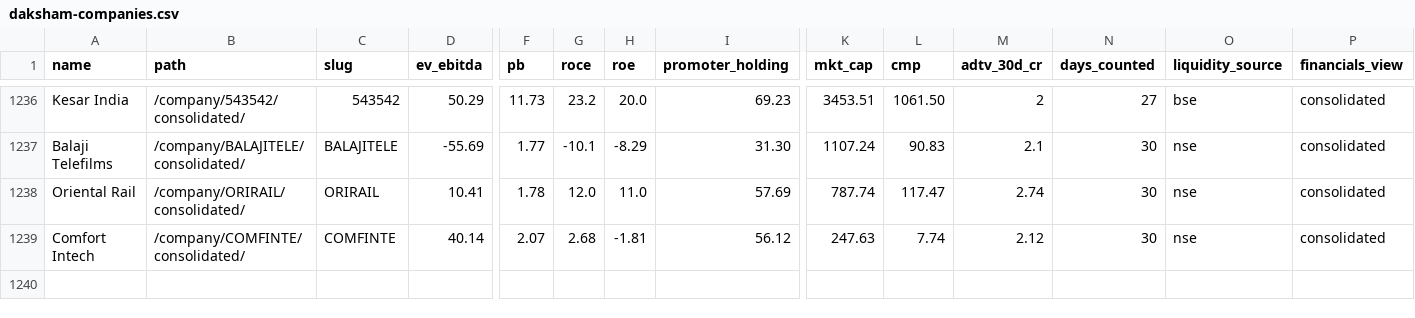
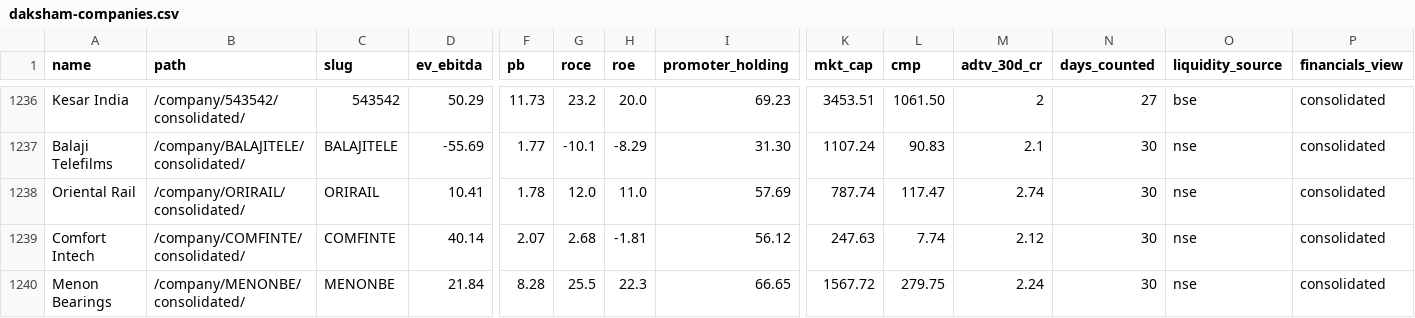
Before and after one commit to ceekay-munshot/daksham, a CSV file: public/data/daksham-companies.csv, drawn as a sheet; only a part is shown, gaps mark what is left out; rows hold the shown columns only; the diff names each change by its address in the sheet, - before the commit and + after, or states it on an @@ line.

```diff
--- a/public/data/daksham-companies.csv
+++ b/public/data/daksham-companies.csv
+row 1240: Menon Bearings | /company/MENONBE/consolidated/ | MENONBE | 21.84 | 8.28 | 25.5 | 22.3 | 66.65 | 1567.72 | 279.75 | 2.24 | 30 | nse | consolidated
```
Also changed, not shown: 4 other files.
